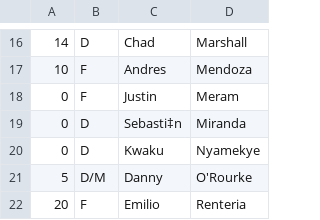
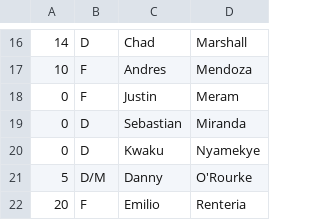
Before and after one commit to chrishunt/roster-runner, a CSV file: csv/MLS/Columbus Crew.csv, drawn as a sheet; only a part is shown, gaps mark what is left out; the diff names each change by its address in the sheet, - before the commit and + after, or states it on an @@ line.

```diff
--- a/csv/MLS/Columbus Crew.csv
+++ b/csv/MLS/Columbus Crew.csv
-C19: Sebasti‡n
+C19: Sebastian
```
Also changed, not shown: 3 other files.
